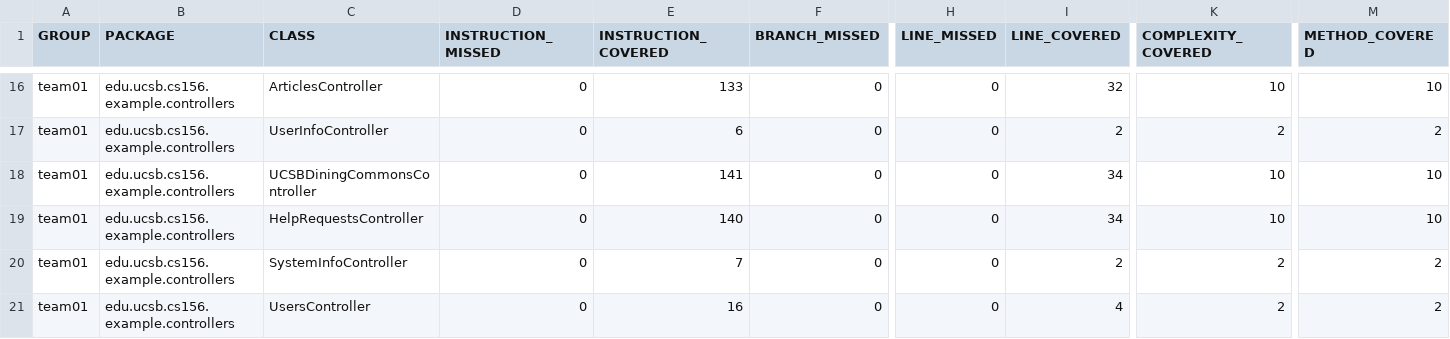
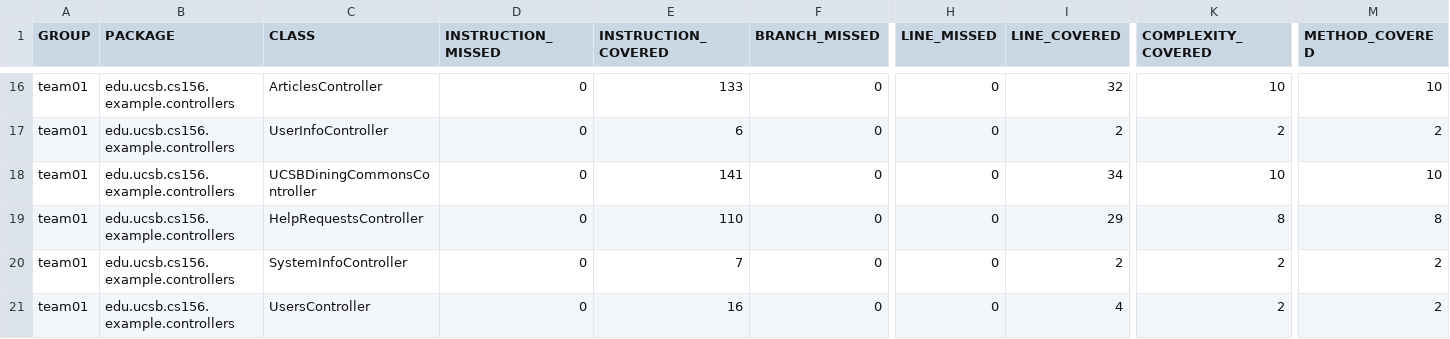
Before and after one commit to ucsb-cs156-f25/team01-f25-08, a CSV file: jacoco/jacoco.csv, drawn as a sheet; only a part is shown, gaps mark what is left out; the diff names each change by its address in the sheet, - before the commit and + after, or states it on an @@ line.

```diff
--- a/jacoco/jacoco.csv
+++ b/jacoco/jacoco.csv
-E19 (INSTRUCTION_COVERED): 140
+E19 (INSTRUCTION_COVERED): 110
-I19 (LINE_COVERED): 34
+I19 (LINE_COVERED): 29
-K19 (COMPLEXITY_COVERED): 10
+K19 (COMPLEXITY_COVERED): 8
-M19 (METHOD_COVERED): 10
+M19 (METHOD_COVERED): 8
```
Also changed, not shown: 7 other files.
